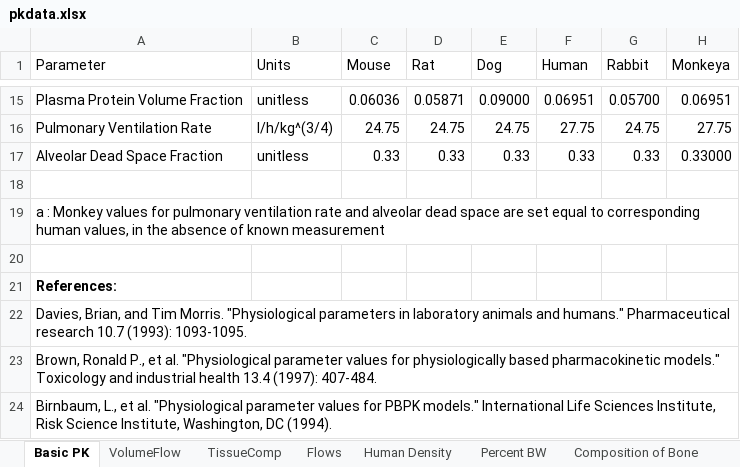
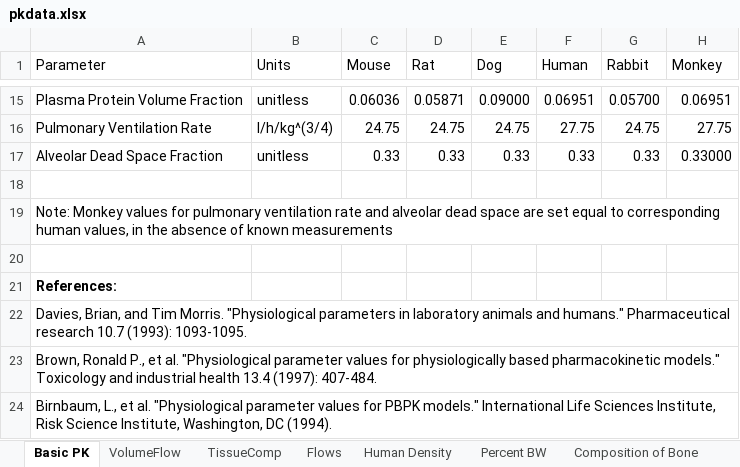
Before and after one commit to USEPA/CompTox-ExpoCast-httk, an Excel workbook: pkdata.xlsx, sheet Basic PK, drawn as a sheet; only a part is shown, gaps mark what is left out; values as stored, in another font and other column widths than the file's, no borders; the diff names each change by its address in the sheet, - before the commit and + after, or states it on an @@ line.

Commit message:
Run load_package_data_tables.R again to revert 'Monkey' column name in pkdata.xlsx back to 'Monkey'. Previously, I had attempted to add a superscript indicating a note, 'a', to the 'Monkey' name, with this was interpreted as part of the 'Monkey' string, which I fear may be prompting the current 'data not found for requested species' error that get_chem_info returns, in at least our test cases.

```diff
--- a/pkdata.xlsx (sheet Basic PK)
+++ b/pkdata.xlsx (sheet Basic PK)
-H1: Monkeya
+H1: Monkey
-A19 (Parameter): a : Monkey values for pulmonary ventilation rate and alveolar dead space are set equal to corresponding human values, in the absence of known measurement
+A19 (Parameter): Note: Monkey values for pulmonary ventilation rate and alveolar dead space are set equal to corresponding human values, in the absence of known measurements
```
Also changed, not shown: 3 other files.
